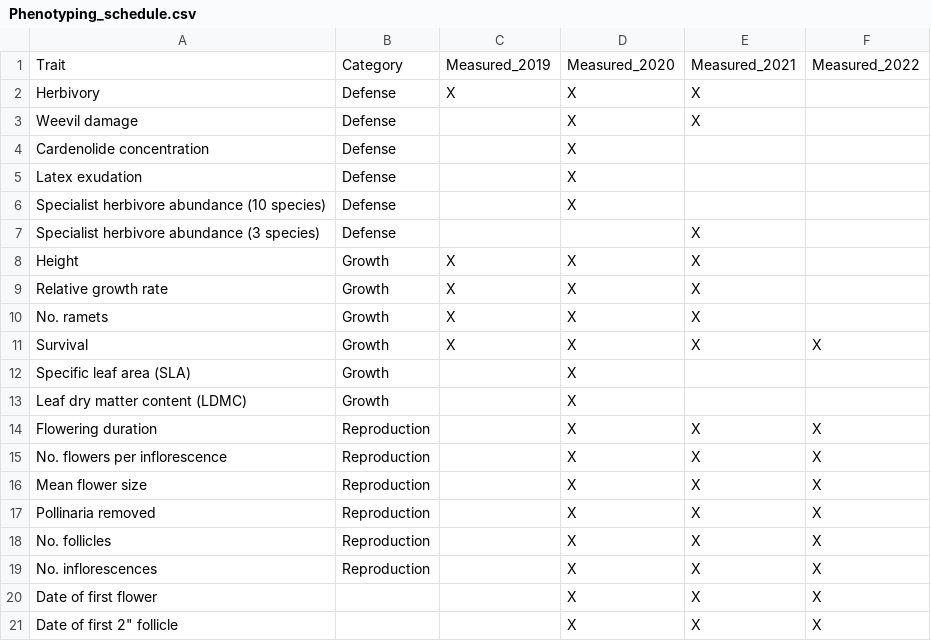
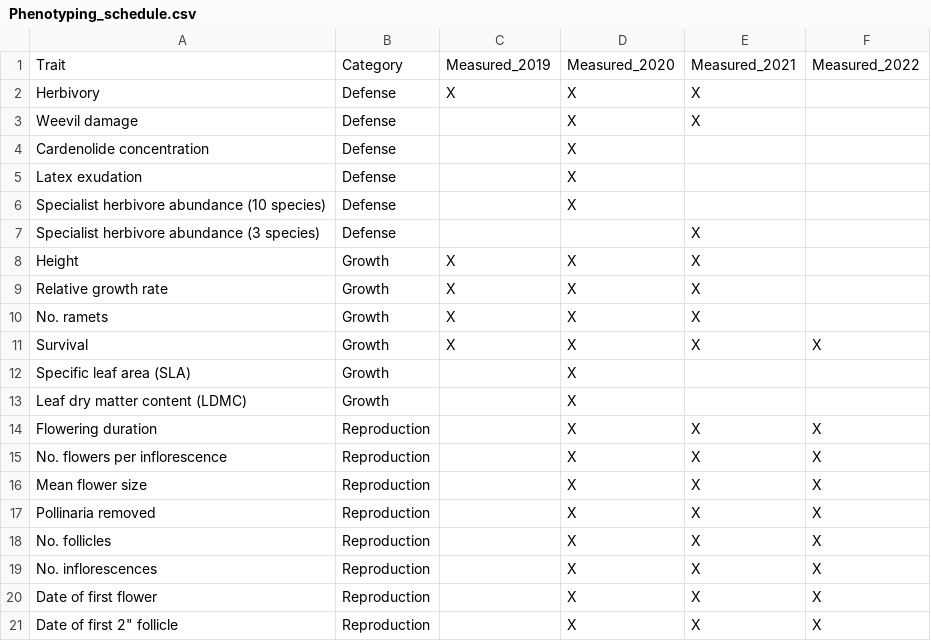
Before and after one commit to sbreitbart/urban_genetic_divergence, a CSV file: Figures_Tables/Phenotyping_schedule/Phenotyping_schedule.csv, drawn as a sheet.

```diff
--- a/Figures_Tables/Phenotyping_schedule/Phenotyping_schedule.csv
+++ b/Figures_Tables/Phenotyping_schedule/Phenotyping_schedule.csv
@@ -19,3 +19,3 @@ No. follicles,Reproduction,, X         , X         , X
 No. inflorescences,Reproduction,, X         , X         , X
-Date of first flower,,, X         , X         , X
-"Date of first 2"" follicle",,, X         , X         , X
+Date of first flower,Reproduction,, X         , X         , X
+"Date of first 2"" follicle",Reproduction,, X         , X         , X
```
Also changed, not shown: 19 other files.
